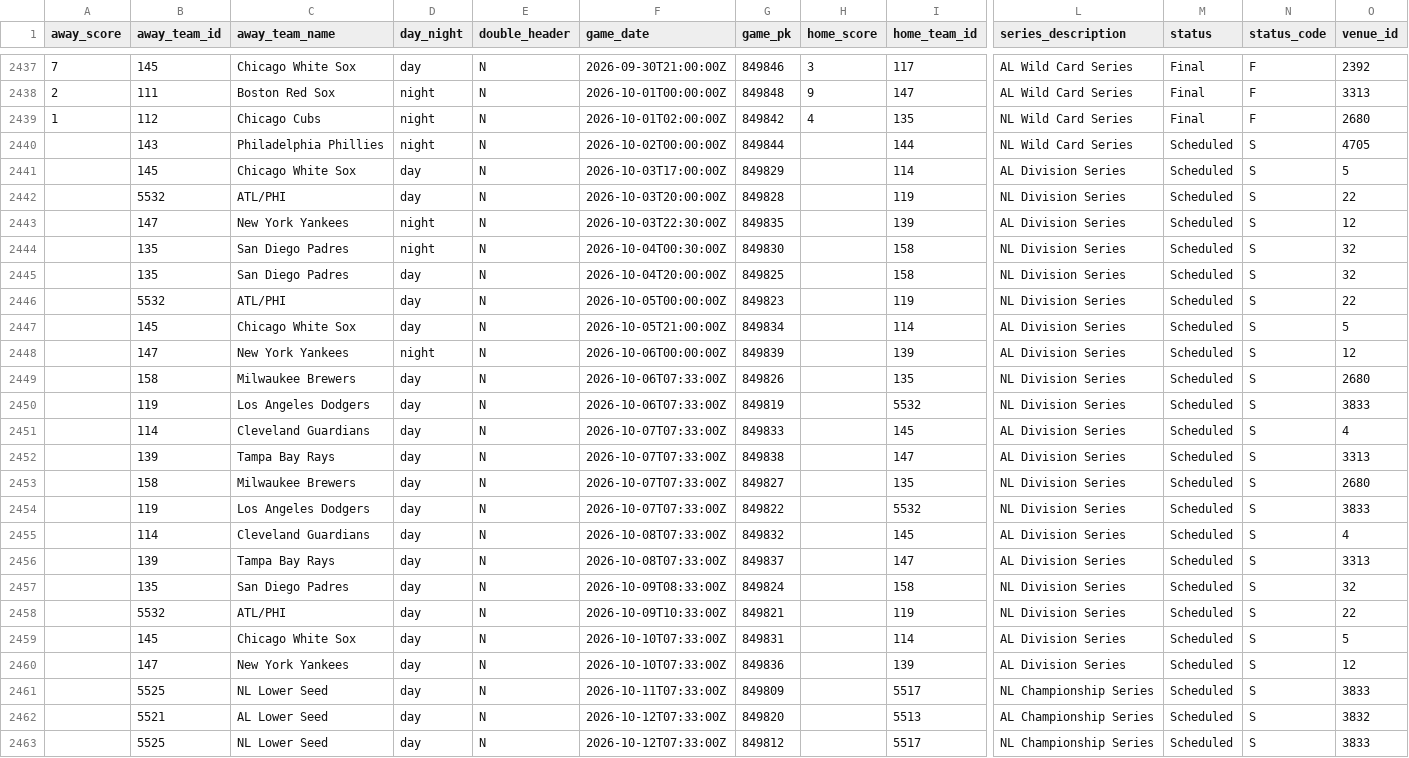
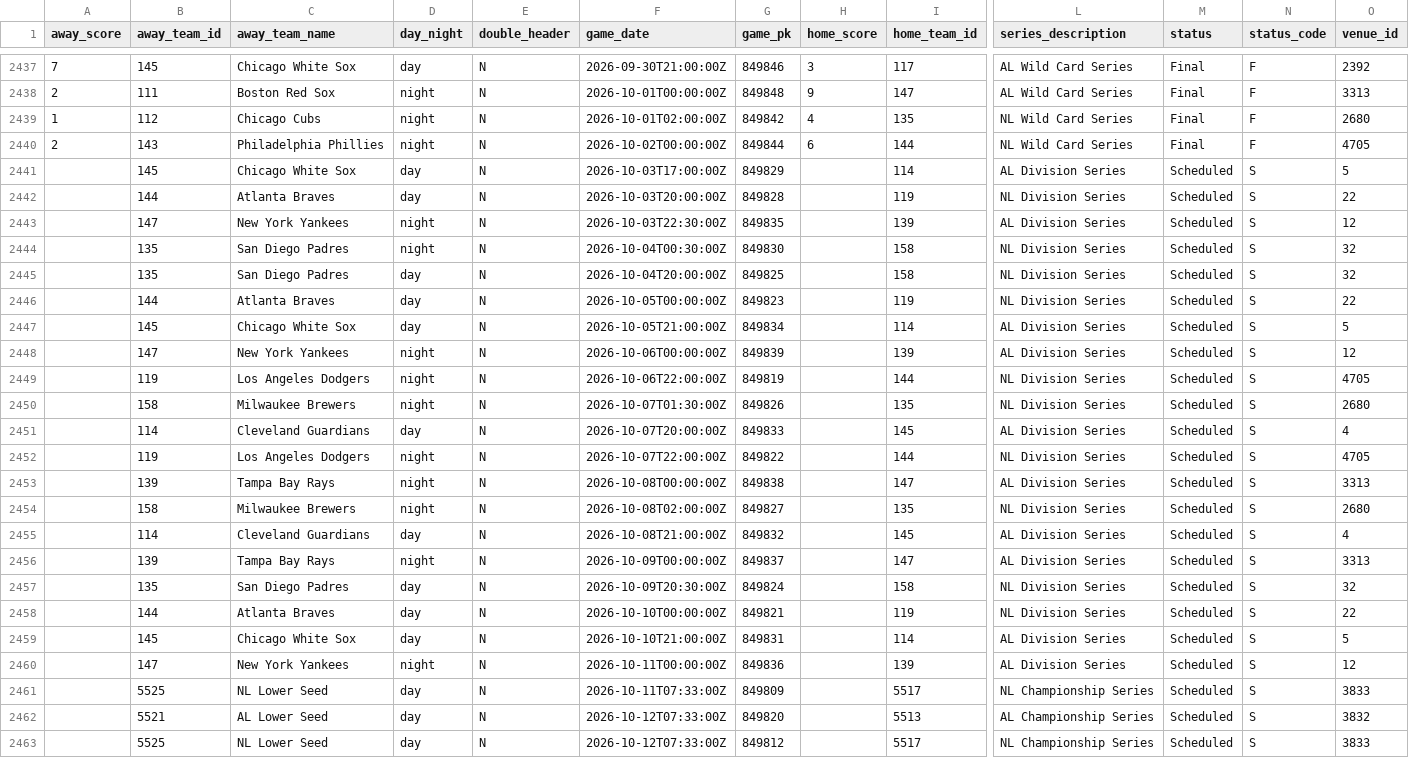
Before and after one commit to fuku8/mlb-data, a CSV file: data/schedule.csv, drawn as a sheet; only a part is shown, gaps mark what is left out; removed rows and columns are numbered as before the commit, all else as after; rows hold the shown columns only; the diff names each change by its address in the sheet, - before the commit and + after, or states it on an @@ line.

```diff
--- a/data/schedule.csv
+++ b/data/schedule.csv
-A2440 (away_score): (empty)
+A2440 (away_score): 2
-H2440 (home_score): (empty)
+H2440 (home_score): 6
-M2440 (status): Scheduled
+M2440 (status): Final
-N2440 (status_code): S
+N2440 (status_code): F
-B2442 (away_team_id): 5532
+B2442 (away_team_id): 144
-C2442 (away_team_name): ATL/PHI
+C2442 (away_team_name): Atlanta Braves
-B2446 (away_team_id): 5532
+B2446 (away_team_id): 144
-C2446 (away_team_name): ATL/PHI
+C2446 (away_team_name): Atlanta Braves
+row 2449:  | 119 | Los Angeles Dodgers | night | N | 2026-10-06T22:00:00Z | 849819 |  | 144 | NL Division Series | Scheduled | S | 4705
-D2450 (day_night): day
+D2450 (day_night): night
-F2450 (game_date): 2026-10-06T07:33:00Z
+F2450 (game_date): 2026-10-07T01:30:00Z
-row 2450:  | 119 | Los Angeles Dodgers | day | N | 2026-10-06T07:33:00Z | 849819 |  | 5532 | NL Division Series | Scheduled | S | 3833
-F2451 (game_date): 2026-10-07T07:33:00Z
+F2451 (game_date): 2026-10-07T20:00:00Z
+row 2452:  | 119 | Los Angeles Dodgers | night | N | 2026-10-07T22:00:00Z | 849822 |  | 144 | NL Division Series | Scheduled | S | 4705
-D2453:D2454 (day_night): day
+D2453:D2454 (day_night): night
-F2453 (game_date): 2026-10-07T07:33:00Z
+F2453 (game_date): 2026-10-08T00:00:00Z
-F2454 (game_date): 2026-10-07T07:33:00Z
+F2454 (game_date): 2026-10-08T02:00:00Z
-row 2454:  | 119 | Los Angeles Dodgers | day | N | 2026-10-07T07:33:00Z | 849822 |  | 5532 | NL Division Series | Scheduled | S | 3833
-F2455 (game_date): 2026-10-08T07:33:00Z
+F2455 (game_date): 2026-10-08T21:00:00Z
-D2456 (day_night): day
+D2456 (day_night): night
-F2456 (game_date): 2026-10-08T07:33:00Z
+F2456 (game_date): 2026-10-09T00:00:00Z
-F2457 (game_date): 2026-10-09T08:33:00Z
+F2457 (game_date): 2026-10-09T20:30:00Z
-B2458 (away_team_id): 5532
+B2458 (away_team_id): 144
-C2458 (away_team_name): ATL/PHI
+C2458 (away_team_name): Atlanta Braves
-F2458 (game_date): 2026-10-09T10:33:00Z
+F2458 (game_date): 2026-10-10T00:00:00Z
-F2459 (game_date): 2026-10-10T07:33:00Z
+F2459 (game_date): 2026-10-10T21:00:00Z
-D2460 (day_night): day
+D2460 (day_night): night
-F2460 (game_date): 2026-10-10T07:33:00Z
+F2460 (game_date): 2026-10-11T00:00:00Z
```
Also changed, not shown: data/players.csv, data/statcast_hitting.csv, 2 other files.
